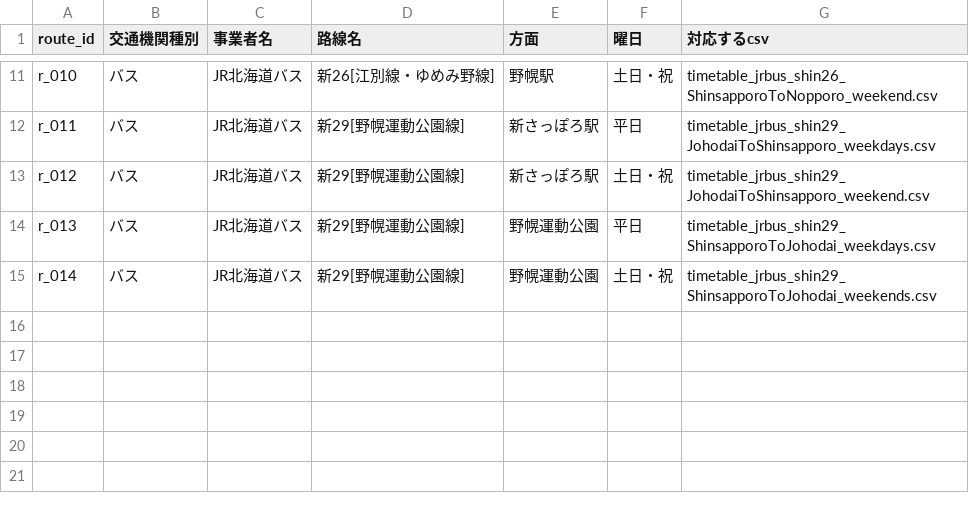
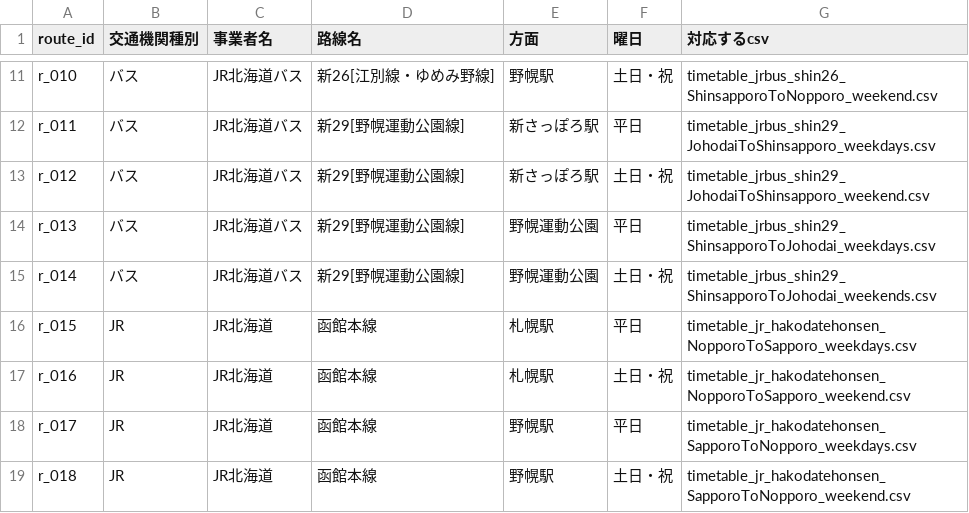
Before and after one commit to Seigo2058/AppDevProject, a CSV file: public/csv/timetable_list.csv, drawn as a sheet; only a part is shown, gaps mark what is left out; the diff names each change by its address in the sheet, - before the commit and + after, or states it on an @@ line.

```diff
--- a/public/csv/timetable_list.csv
+++ b/public/csv/timetable_list.csv
+row 16: r_015 | JR | JR北海道 | 函館本線 | 札幌駅 | 平日 | timetable_jr_hakodatehonsen_NopporoToSapporo_weekdays.csv
+row 17: r_016 | JR | JR北海道 | 函館本線 | 札幌駅 | 土日・祝 | timetable_jr_hakodatehonsen_NopporoToSapporo_weekend.csv
+row 18: r_017 | JR | JR北海道 | 函館本線 | 野幌駅 | 平日 | timetable_jr_hakodatehonsen_SapporoToNopporo_weekdays.csv
+row 19: r_018 | JR | JR北海道 | 函館本線 | 野幌駅 | 土日・祝 | timetable_jr_hakodatehonsen_SapporoToNopporo_weekend.csv
```
Also changed, not shown: public/csv/route_stops_list.csv, 15 other files.
